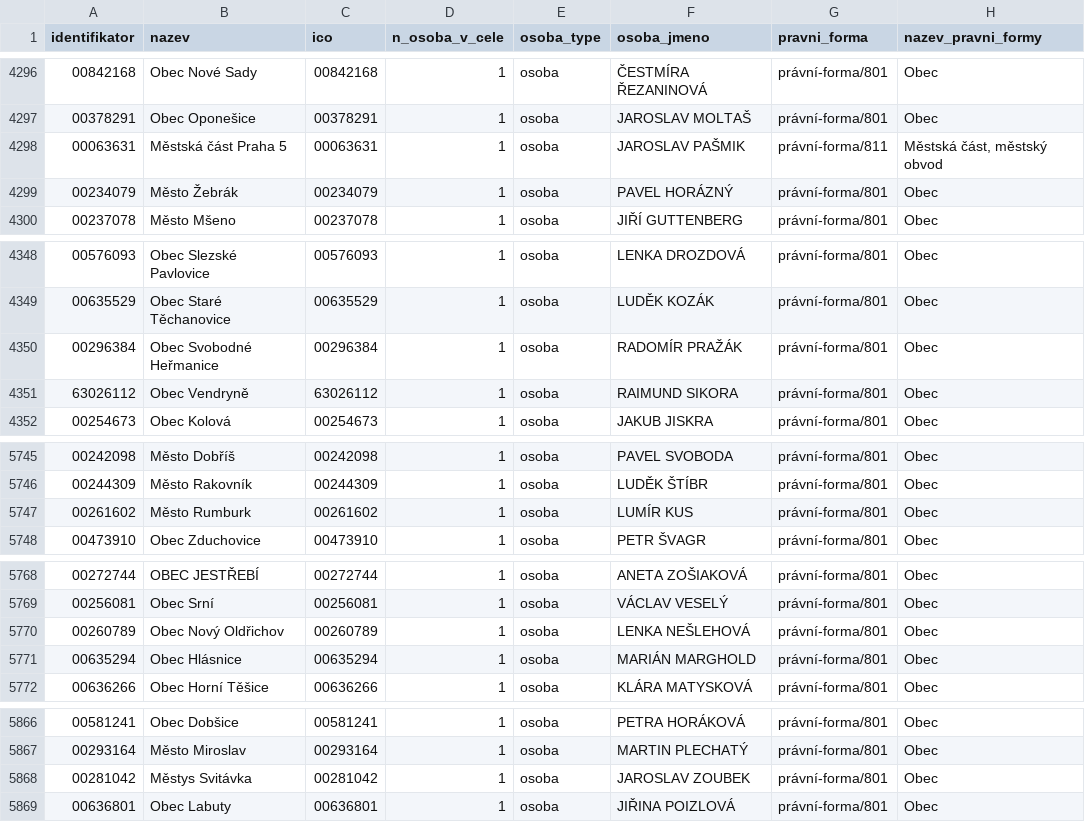
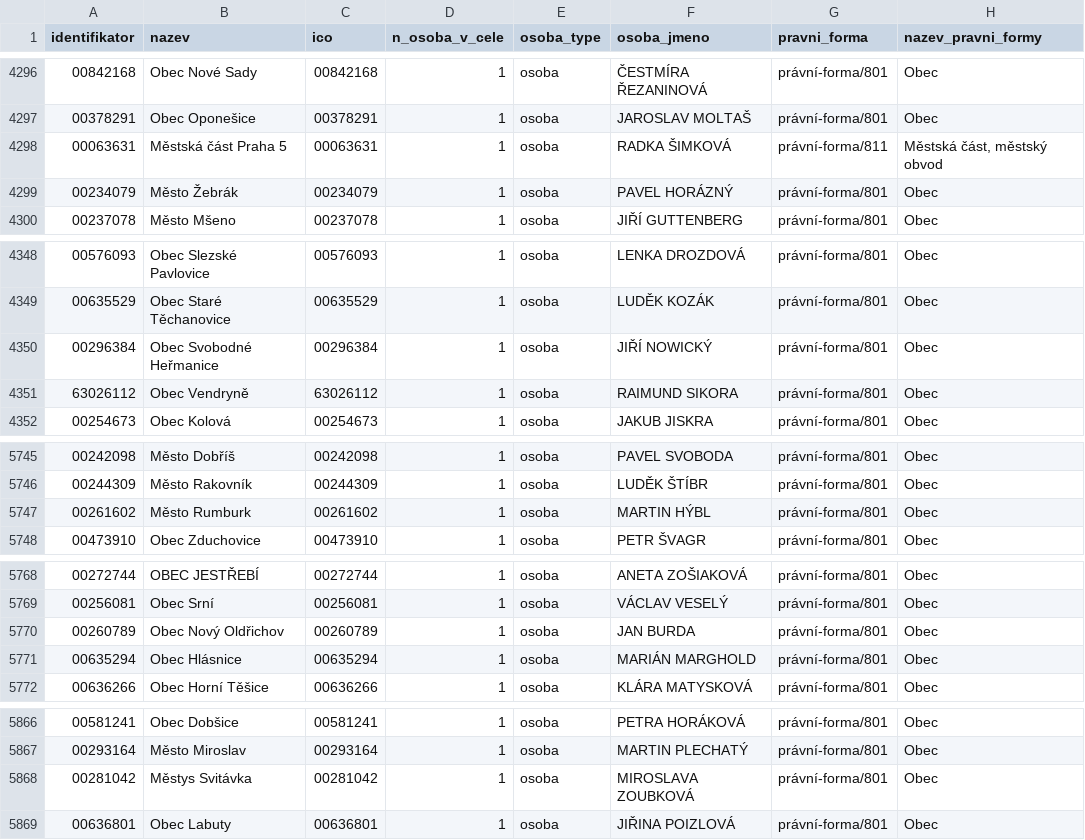
Before and after one commit to skvrnami/mayors2, a CSV file: output/soucasni_starostove_hejtmani.csv, drawn as a sheet; only a part is shown, gaps mark what is left out; the diff covers the shown part only.

```diff
--- a/output/soucasni_starostove_hejtmani.csv
+++ b/output/soucasni_starostove_hejtmani.csv
@@ -4297,3 +4297,3 @@
 "00378291","Obec Oponešice","00378291",1,"osoba","JAROSLAV MOLTAŠ","právní-forma/801","Obec"
-"00063631","Městská část Praha 5","00063631",1,"osoba","JAROSLAV PAŠMIK","právní-forma/811","Městská část, městský obvod"
+"00063631","Městská část Praha 5","00063631",1,"osoba","RADKA ŠIMKOVÁ","právní-forma/811","Městská část, městský obvod"
 "00234079","Město Žebrák","00234079",1,"osoba","PAVEL HORÁZNÝ","právní-forma/801","Obec"
@@ -4349,3 +4349,3 @@
 "00635529","Obec Staré Těchanovice","00635529",1,"osoba","LUDĚK KOZÁK","právní-forma/801","Obec"
-"00296384","Obec Svobodné Heřmanice","00296384",1,"osoba","RADOMÍR PRAŽÁK","právní-forma/801","Obec"
+"00296384","Obec Svobodné Heřmanice","00296384",1,"osoba","JIŘÍ NOWICKÝ","právní-forma/801","Obec"
 "63026112","Obec Vendryně","63026112",1,"osoba","RAIMUND SIKORA","právní-forma/801","Obec"
@@ -5746,3 +5746,3 @@
 "00244309","Město Rakovník","00244309",1,"osoba","LUDĚK ŠTÍBR","právní-forma/801","Obec"
-"00261602","Město Rumburk","00261602",1,"osoba","LUMÍR KUS","právní-forma/801","Obec"
+"00261602","Město Rumburk","00261602",1,"osoba","MARTIN HÝBL","právní-forma/801","Obec"
 "00473910","Obec Zduchovice","00473910",1,"osoba","PETR ŠVAGR","právní-forma/801","Obec"
@@ -5769,3 +5769,3 @@
 "00256081","Obec Srní","00256081",1,"osoba","VÁCLAV VESELÝ","právní-forma/801","Obec"
-"00260789","Obec Nový Oldřichov","00260789",1,"osoba","LENKA NEŠLEHOVÁ","právní-forma/801","Obec"
+"00260789","Obec Nový Oldřichov","00260789",1,"osoba","JAN BURDA","právní-forma/801","Obec"
 "00635294","Obec Hlásnice","00635294",1,"osoba","MARIÁN MARGHOLD","právní-forma/801","Obec"
@@ -5867,3 +5867,3 @@
 "00293164","Město Miroslav","00293164",1,"osoba","MARTIN PLECHATÝ","právní-forma/801","Obec"
-"00281042","Městys Svitávka","00281042",1,"osoba","JAROSLAV ZOUBEK","právní-forma/801","Obec"
+"00281042","Městys Svitávka","00281042",1,"osoba","MIROSLAVA ZOUBKOVÁ","právní-forma/801","Obec"
 "00636801","Obec Labuty","00636801",1,"osoba","JIŘINA POIZLOVÁ","právní-forma/801","Obec"
```
Also changed, not shown: 5 edited cells elsewhere in this file, 2 other files.
